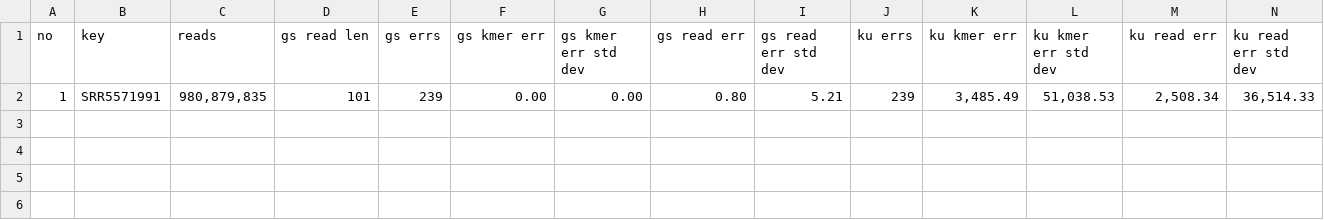
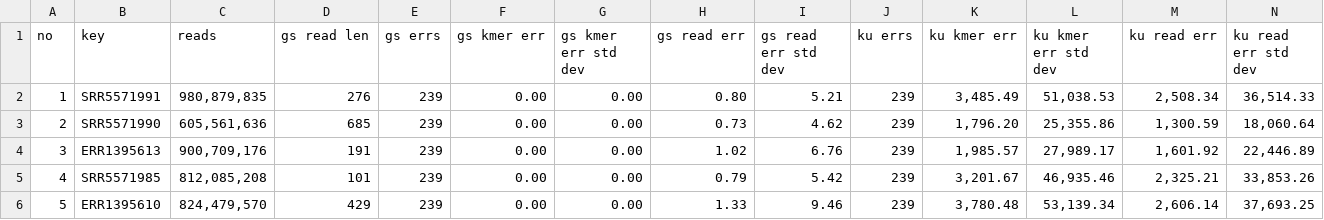
Before and after one commit to pfeiferd/dbg, a CSV file: genestrip-paper/results/viral_human_virus_errors_gs_ku_comp.csv, drawn as a sheet.

```diff
--- a/genestrip-paper/results/viral_human_virus_errors_gs_ku_comp.csv
+++ b/genestrip-paper/results/viral_human_virus_errors_gs_ku_comp.csv
@@ -1,2 +1,6 @@
 no; key; reads; gs read len; gs errs; gs kmer err; gs kmer err std dev; gs read err; gs read err std dev; ku errs; ku kmer err; ku kmer err std dev; ku read err; ku read err std dev;
-1;SRR5571991;980,879,835;101;239;0.00;0.00;0.80;5.21;239;3,485.49;51,038.53;2,508.34;36,514.33;
+1;SRR5571991;980,879,835;276;239;0.00;0.00;0.80;5.21;239;3,485.49;51,038.53;2,508.34;36,514.33;
+2;SRR5571990;605,561,636;685;239;0.00;0.00;0.73;4.62;239;1,796.20;25,355.86;1,300.59;18,060.64;
+3;ERR1395613;900,709,176;191;239;0.00;0.00;1.02;6.76;239;1,985.57;27,989.17;1,601.92;22,446.89;
+4;SRR5571985;812,085,208;101;239;0.00;0.00;0.79;5.42;239;3,201.67;46,935.46;2,325.21;33,853.26;
+5;ERR1395610;824,479,570;429;239;0.00;0.00;1.33;9.46;239;3,780.48;53,139.34;2,606.14;37,693.25;
```
Also changed, not shown: genestrip-paper/results/viral_fastq1_gs_ku_comp.csv, genestrip-paper/results/viral_sim_rel_accuracy.csv, 11 other files.
